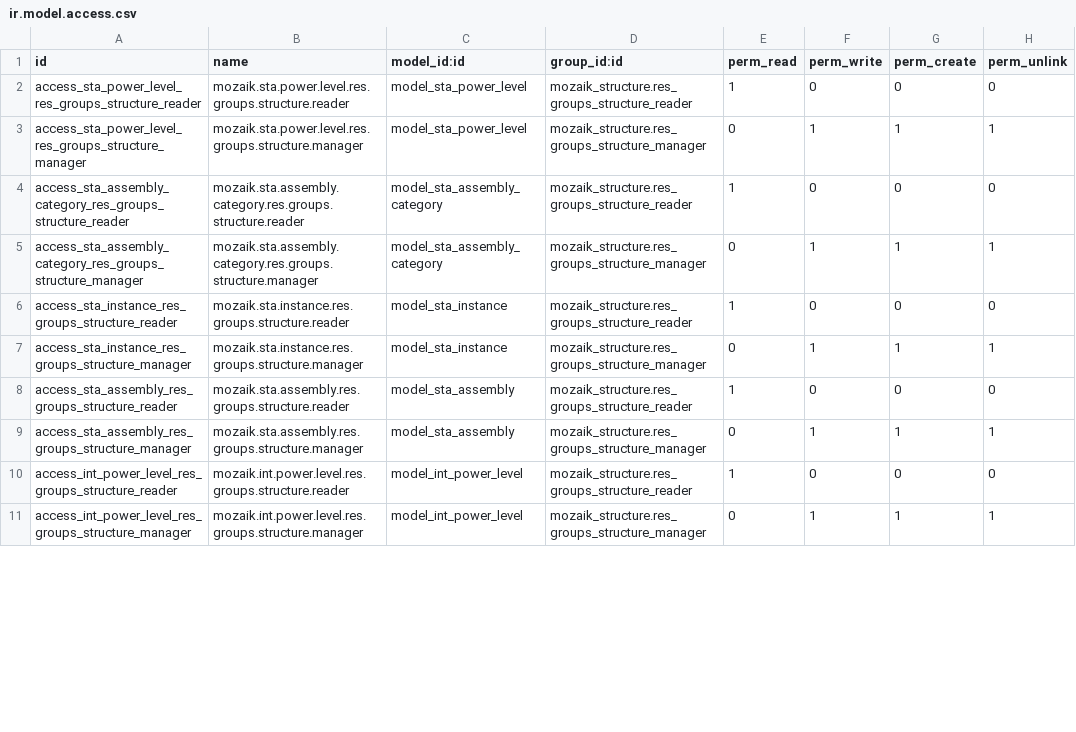
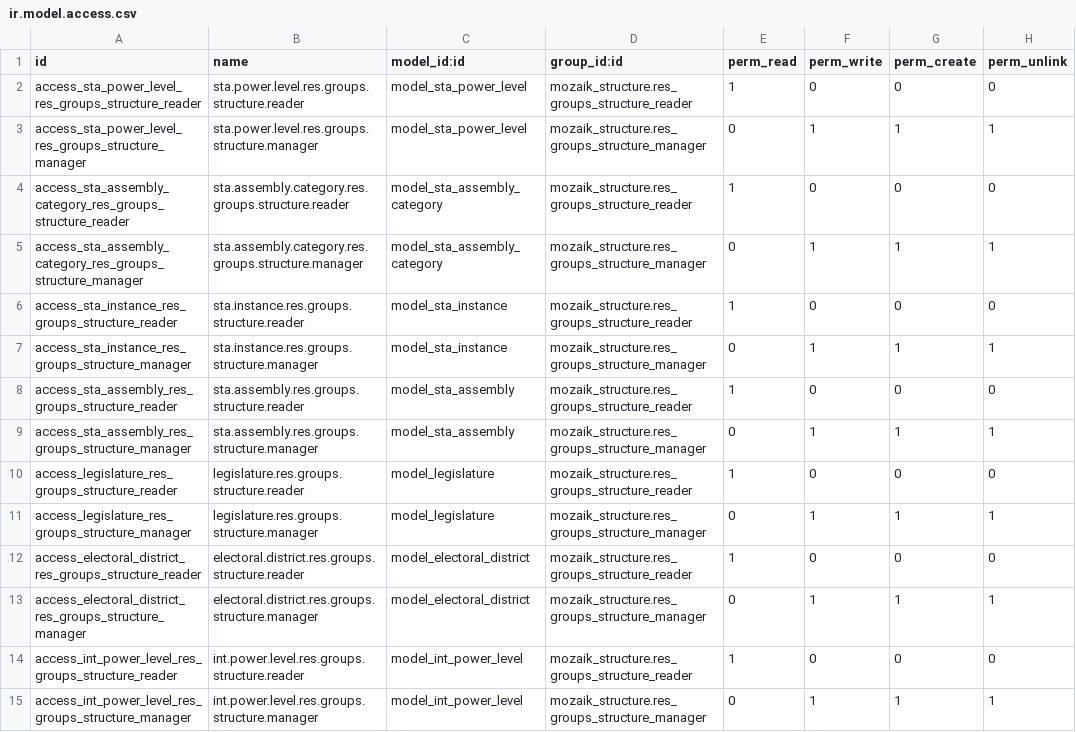
Before and after one commit to mozaik-association/mozaik, a CSV file: odoo/addons/mozaik_structure/security/ir.model.access.csv, drawn as a sheet; only a part is shown; the diff covers the shown part only.

Commit message:
[MIG][11.0] mozaik_structure

```diff
--- a/odoo/addons/mozaik_structure/security/ir.model.access.csv
+++ b/odoo/addons/mozaik_structure/security/ir.model.access.csv
@@ -1,11 +1,15 @@
 id,name,model_id:id,group_id:id,perm_read,perm_write,perm_create,perm_unlink
-access_sta_power_level_res_groups_structure_reader,mozaik.sta.power.level.res.groups.structure.reader,model_sta_power_level,mozaik_structure.res_groups_structure_reader,1,0,0,0
-access_sta_power_level_res_groups_structure_manager,mozaik.sta.power.level.res.groups.structure.manager,model_sta_power_level,mozaik_structure.res_groups_structure_manager,0,1,1,1
-access_sta_assembly_category_res_groups_structure_reader,mozaik.sta.assembly.category.res.groups.structure.reader,model_sta_assembly_category,mozaik_structure.res_groups_structure_reader,1,0,0,0
-access_sta_assembly_category_res_groups_structure_manager,mozaik.sta.assembly.category.res.groups.structure.manager,model_sta_assembly_category,mozaik_structure.res_groups_structure_manager,0,1,1,1
-access_sta_instance_res_groups_structure_reader,mozaik.sta.instance.res.groups.structure.reader,model_sta_instance,mozaik_structure.res_groups_structure_reader,1,0,0,0
-access_sta_instance_res_groups_structure_manager,mozaik.sta.instance.res.groups.structure.manager,model_sta_instance,mozaik_structure.res_groups_structure_manager,0,1,1,1
-access_sta_assembly_res_groups_structure_reader,mozaik.sta.assembly.res.groups.structure.reader,model_sta_assembly,mozaik_structure.res_groups_structure_reader,1,0,0,0
-access_sta_assembly_res_groups_structure_manager,mozaik.sta.assembly.res.groups.structure.manager,model_sta_assembly,mozaik_structure.res_groups_structure_manager,0,1,1,1
-access_int_power_level_res_groups_structure_reader,mozaik.int.power.level.res.groups.structure.reader,model_int_power_level,mozaik_structure.res_groups_structure_reader,1,0,0,0
-access_int_power_level_res_groups_structure_manager,mozaik.int.power.level.res.groups.structure.manager,model_int_power_level,mozaik_structure.res_groups_structure_manager,0,1,1,1
+access_sta_power_level_res_groups_structure_reader,sta.power.level.res.groups.structure.reader,model_sta_power_level,mozaik_structure.res_groups_structure_reader,1,0,0,0
+access_sta_power_level_res_groups_structure_manager,sta.power.level.res.groups.structure.manager,model_sta_power_level,mozaik_structure.res_groups_structure_manager,0,1,1,1
+access_sta_assembly_category_res_groups_structure_reader,sta.assembly.category.res.groups.structure.reader,model_sta_assembly_category,mozaik_structure.res_groups_structure_reader,1,0,0,0
+access_sta_assembly_category_res_groups_structure_manager,sta.assembly.category.res.groups.structure.manager,model_sta_assembly_category,mozaik_structure.res_groups_structure_manager,0,1,1,1
+access_sta_instance_res_groups_structure_reader,sta.instance.res.groups.structure.reader,model_sta_instance,mozaik_structure.res_groups_structure_reader,1,0,0,0
+access_sta_instance_res_groups_structure_manager,sta.instance.res.groups.structure.manager,model_sta_instance,mozaik_structure.res_groups_structure_manager,0,1,1,1
+access_sta_assembly_res_groups_structure_reader,sta.assembly.res.groups.structure.reader,model_sta_assembly,mozaik_structure.res_groups_structure_reader,1,0,0,0
+access_sta_assembly_res_groups_structure_manager,sta.assembly.res.groups.structure.manager,model_sta_assembly,mozaik_structure.res_groups_structure_manager,0,1,1,1
+access_legislature_res_groups_structure_reader,legislature.res.groups.structure.reader,model_legislature,mozaik_structure.res_groups_structure_reader,1,0,0,0
+access_legislature_res_groups_structure_manager,legislature.res.groups.structure.manager,model_legislature,mozaik_structure.res_groups_structure_manager,0,1,1,1
+access_electoral_district_res_groups_structure_reader,electoral.district.res.groups.structure.reader,model_electoral_district,mozaik_structure.res_groups_structure_reader,1,0,0,0
+access_electoral_district_res_groups_structure_manager,electoral.district.res.groups.structure.manager,model_electoral_district,mozaik_structure.res_groups_structure_manager,0,1,1,1
+access_int_power_level_res_groups_structure_reader,int.power.level.res.groups.structure.reader,model_int_power_level,mozaik_structure.res_groups_structure_reader,1,0,0,0
+access_int_power_level_res_groups_structure_manager,int.power.level.res.groups.structure.manager,model_int_power_level,mozaik_structure.res_groups_structure_manager,0,1,1,1
```
Also changed, not shown: 4 removed rows and 14 edited cells elsewhere in this file, 50 other files.
